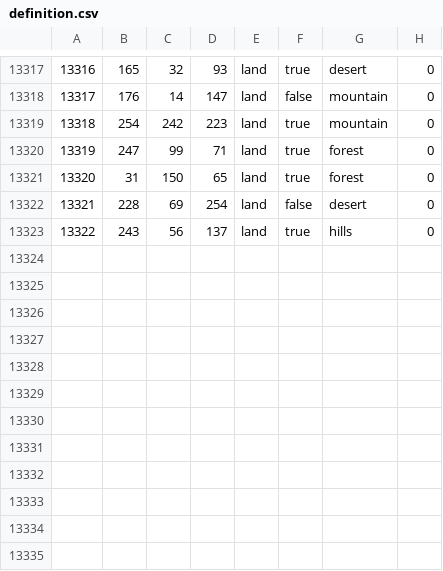
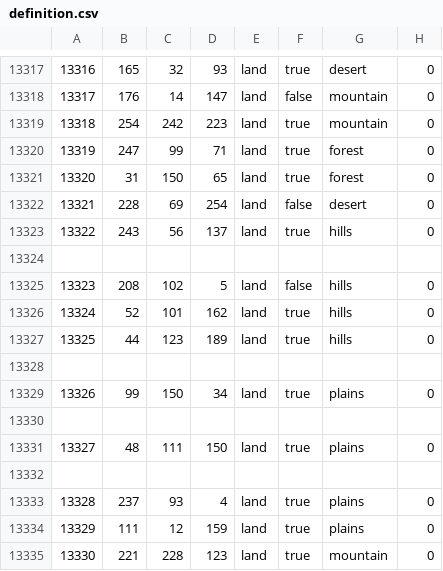
Before and after one commit to pieckenst/Cold-War--The-Iron-Curtain, a CSV file: Cold War Iron Curtain/map/definition.csv, drawn as a sheet; only a part is shown, gaps mark what is left out.

```diff
--- a/Cold War Iron Curtain/map/definition.csv
+++ b/Cold War Iron Curtain/map/definition.csv
@@ -13323 +13323,13 @@
 13322;243;56;137;land;true;hills;0
+
+13323;208;102;5;land;false;hills;0
+13324;52;101;162;land;true;hills;0
+13325;44;123;189;land;true;hills;0
+
+13326;99;150;34;land;true;plains;0
+
+13327;48;111;150;land;true;plains;0
+
+13328;237;93;4;land;true;plains;0
+13329;111;12;159;land;true;plains;0
+13330;221;228;123;land;true;mountain;0
```
Also changed, not shown: 13 other files.
